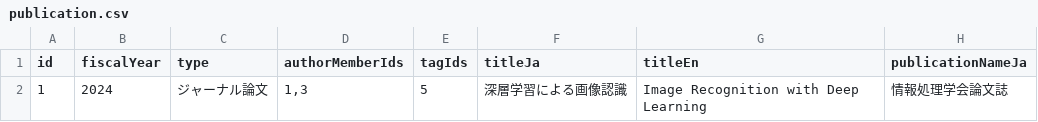
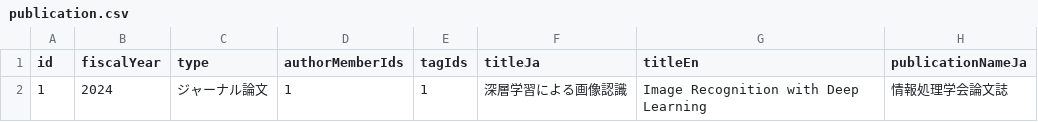
Before and after one commit to kouheisatou/morinolab_hp, a CSV file: public/generated_contents/publication/publication.csv, drawn as a sheet; only a part is shown; the diff names each change by its address in the sheet, - before the commit and + after, or states it on an @@ line.

```diff
--- a/public/generated_contents/publication/publication.csv
+++ b/public/generated_contents/publication/publication.csv
-D2 (authorMemberIds): 1,3
+D2 (authorMemberIds): 1
-E2 (tagIds): 5
+E2 (tagIds): 1
```
Also changed, not shown: public/generated_contents/member/member.csv, 5 other files.
